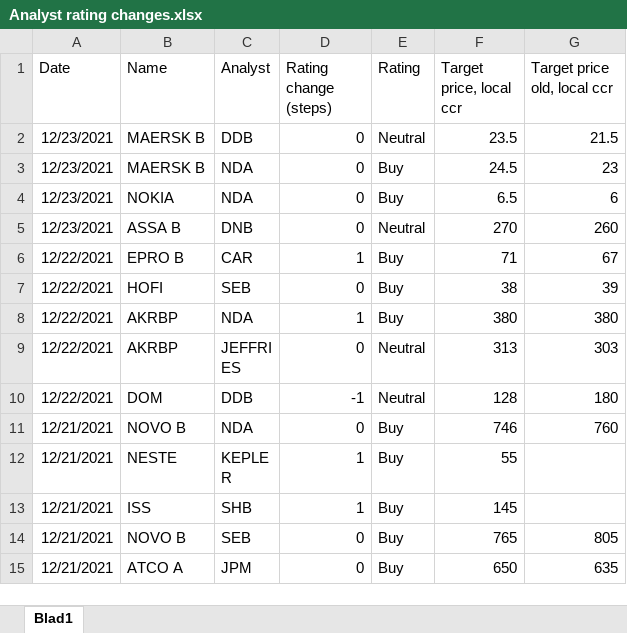
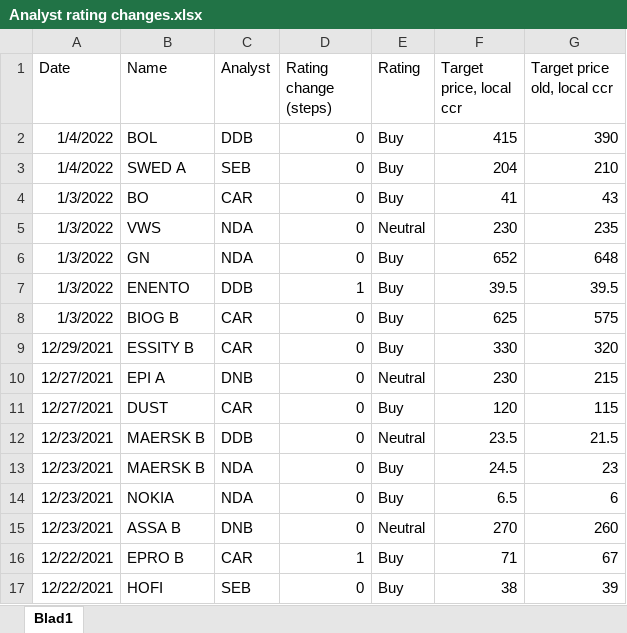
Before and after one commit to RS1987X/Analyst-sentiment, an Excel workbook: Analyst rating changes.xlsx, sheet Blad1, drawn as a sheet; only a part is shown; the shorter side is filled out with more unchanged rows; values as stored, in another font and other column widths than the file's, no borders; the diff names each change by its address in the sheet, - before the commit and + after, or states it on an @@ line.

Commit message:
add data

```diff
--- a/Analyst rating changes.xlsx (sheet Blad1)
+++ b/Analyst rating changes.xlsx (sheet Blad1)
+row 2: 1/4/2022 | BOL | DDB | 0 | Buy | 415 | 390
+row 3: 1/4/2022 | SWED A | SEB | 0 | Buy | 204 | 210
+row 4: 1/3/2022 | BO | CAR | 0 | Buy | 41 | 43
+row 5: 1/3/2022 | VWS | NDA | 0 | Neutral | 230 | 235
+row 6: 1/3/2022 | GN | NDA | 0 | Buy | 652 | 648
+row 7: 1/3/2022 | ENENTO | DDB | 1 | Buy | 39.5 | 39.5
+row 8: 1/3/2022 | BIOG B | CAR | 0 | Buy | 625 | 575
+row 9: 12/29/2021 | ESSITY B | CAR | 0 | Buy | 330 | 320
+row 10: 12/27/2021 | EPI A | DNB | 0 | Neutral | 230 | 215
+row 11: 12/27/2021 | DUST | CAR | 0 | Buy | 120 | 115
```
Also changed, not shown: 1 other file.
